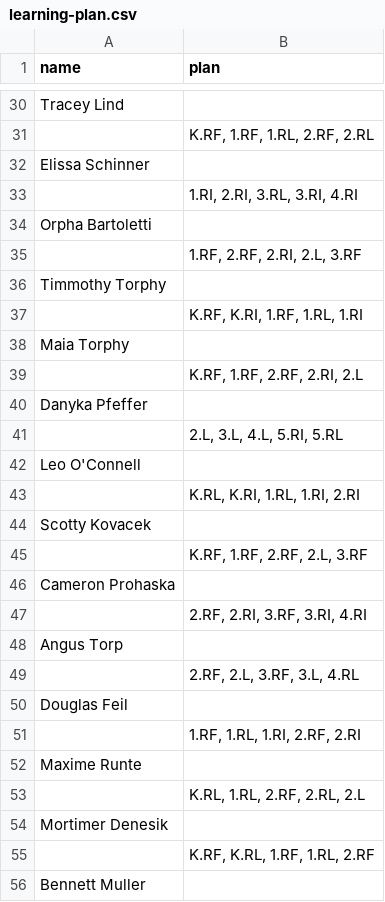
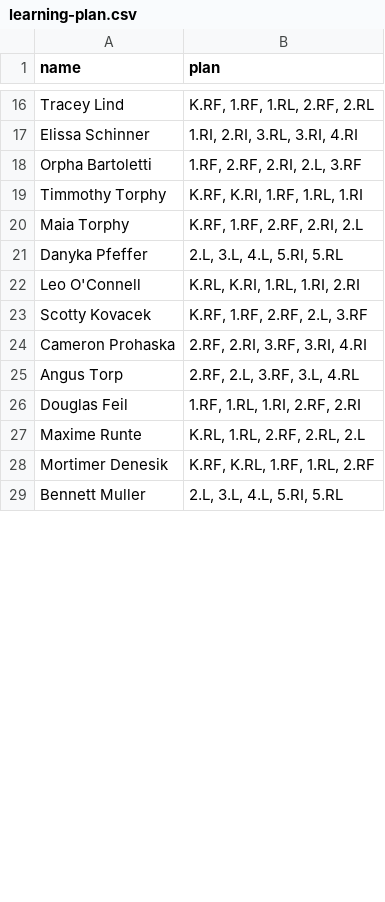
Before and after one commit to ncmine13/es_coding_challenge, a CSV file: learning-plan.csv, drawn as a sheet; only a part is shown, gaps mark what is left out; the diff covers the shown part only.

```diff
--- a/learning-plan.csv
+++ b/learning-plan.csv
@@ -30,27 +16,14 @@
-"Tracey Lind",
-,"K.RF, 1.RF, 1.RL, 2.RF, 2.RL"
-"Elissa Schinner",
-,"1.RI, 2.RI, 3.RL, 3.RI, 4.RI"
-"Orpha Bartoletti",
-,"1.RF, 2.RF, 2.RI, 2.L, 3.RF"
-"Timmothy Torphy",
-,"K.RF, K.RI, 1.RF, 1.RL, 1.RI"
-"Maia Torphy",
-,"K.RF, 1.RF, 2.RF, 2.RI, 2.L"
-"Danyka Pfeffer",
-,"2.L, 3.L, 4.L, 5.RI, 5.RL"
-"Leo O'Connell",
-,"K.RL, K.RI, 1.RL, 1.RI, 2.RI"
-"Scotty Kovacek",
-,"K.RF, 1.RF, 2.RF, 2.L, 3.RF"
-"Cameron Prohaska",
-,"2.RF, 2.RI, 3.RF, 3.RI, 4.RI"
-"Angus Torp",
-,"2.RF, 2.L, 3.RF, 3.L, 4.RL"
-"Douglas Feil",
-,"1.RF, 1.RL, 1.RI, 2.RF, 2.RI"
-"Maxime Runte",
-,"K.RL, 1.RL, 2.RF, 2.RL, 2.L"
-"Mortimer Denesik",
-,"K.RF, K.RL, 1.RF, 1.RL, 2.RF"
-"Bennett Muller",
+"Tracey Lind","K.RF, 1.RF, 1.RL, 2.RF, 2.RL"
+"Elissa Schinner","1.RI, 2.RI, 3.RL, 3.RI, 4.RI"
+"Orpha Bartoletti","1.RF, 2.RF, 2.RI, 2.L, 3.RF"
+"Timmothy Torphy","K.RF, K.RI, 1.RF, 1.RL, 1.RI"
+"Maia Torphy","K.RF, 1.RF, 2.RF, 2.RI, 2.L"
+"Danyka Pfeffer","2.L, 3.L, 4.L, 5.RI, 5.RL"
+"Leo O'Connell","K.RL, K.RI, 1.RL, 1.RI, 2.RI"
+"Scotty Kovacek","K.RF, 1.RF, 2.RF, 2.L, 3.RF"
+"Cameron Prohaska","2.RF, 2.RI, 3.RF, 3.RI, 4.RI"
+"Angus Torp","2.RF, 2.L, 3.RF, 3.L, 4.RL"
+"Douglas Feil","1.RF, 1.RL, 1.RI, 2.RF, 2.RI"
+"Maxime Runte","K.RL, 1.RL, 2.RF, 2.RL, 2.L"
+"Mortimer Denesik","K.RF, K.RL, 1.RF, 1.RL, 2.RF"
+"Bennett Muller","2.L, 3.L, 4.L, 5.RI, 5.RL"
```
Also changed, not shown: 17 removed rows and 16 edited cells elsewhere in this file, 1 other file.
